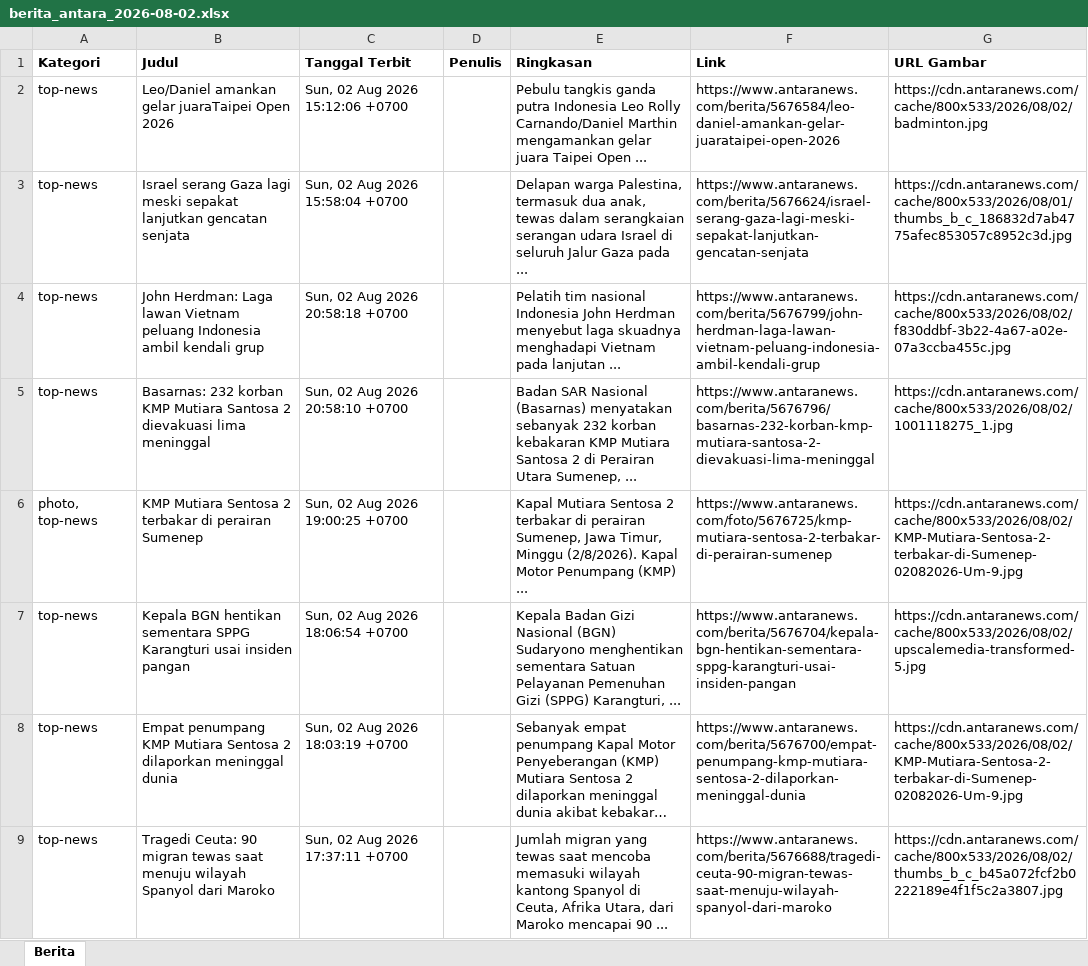
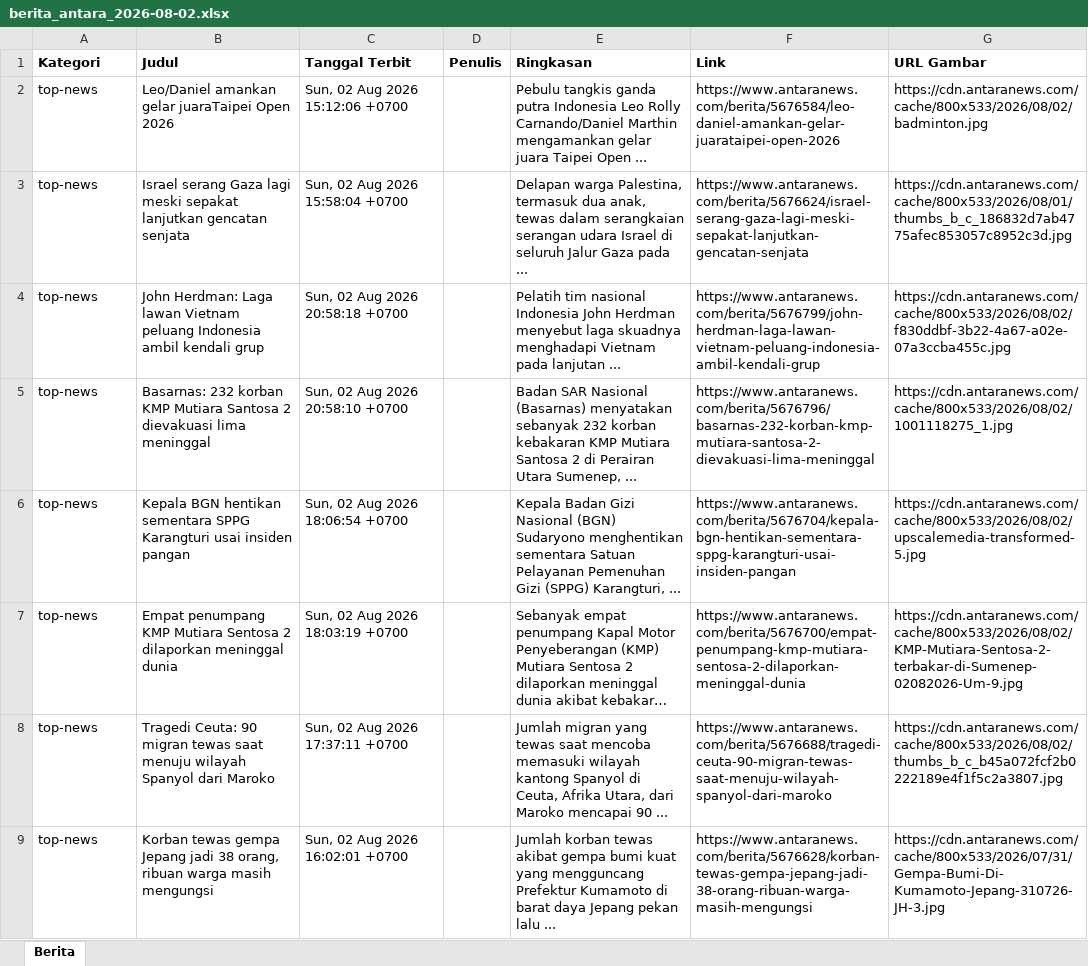
Before and after one commit to heriiskandar-pixel/scraper-berita-antara, an Excel workbook: data/berita_antara_2026-08-02.xlsx, sheet Berita, drawn as a sheet; only a part is shown; the shorter side is filled out with more unchanged rows; long unchanged cells end in …; values as stored, in another font and other column widths than the file's, no borders; removed rows and columns are numbered as before the commit, all else as after; the diff covers the shown part only; the diff names each change by its address in the sheet, - before the commit and + after, or states it on an @@ line.

```diff
--- a/data/berita_antara_2026-08-02.xlsx (sheet Berita)
+++ b/data/berita_antara_2026-08-02.xlsx (sheet Berita)
-row 6: photo, top-news | KMP Mutiara Sentosa 2 terbakar di perairan Sumenep | Sun, 02 Aug 2026 19:00:25 +0700 |  | Kapal Mutiara Sentosa 2 terbakar di perairan Sumenep, Jawa Timur, Minggu (2/8/2026). Kapal Motor Penumpang (KMP) ... | https://www.antaranews.com/foto/5676725/kmp-mutiara-sentosa-2-terbakar-di-perairan-sumenep | https://cdn.antaranews.com/cache/800x533/2026/08/02/KMP-Mutiara-Sentosa-2-terbakar-di-Sumenep-02082026-Um-9.jpg
```
Also changed, not shown: 1 added row elsewhere in this sheet, data/berita_antara_2026-07-28.xlsx, data/berita_antara_2026-07-29.xlsx, 5 other files.
